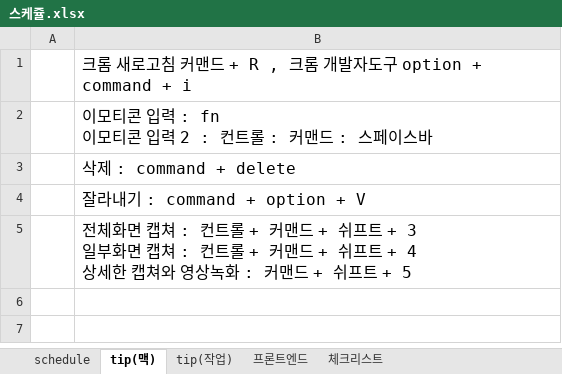
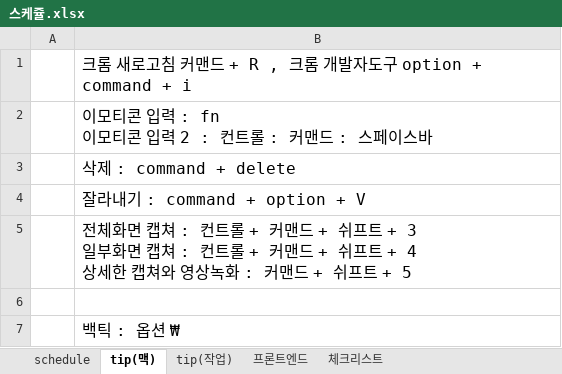
Before and after one commit to yuziwoo/Excel, an Excel workbook: 스케쥴.xlsx, sheet tip(맥), drawn as a sheet; values as stored, in another font and other column widths than the file's, no borders; the diff names each change by its address in the sheet, - before the commit and + after, or states it on an @@ line.

```diff
--- a/스케쥴.xlsx (sheet tip(맥))
+++ b/스케쥴.xlsx (sheet tip(맥))
+row 6: (empty)
+row 7:  | 백틱 : 옵션 ₩
```
Also changed, not shown: sheet schedule, sheet tip(작업), 2 other files.
